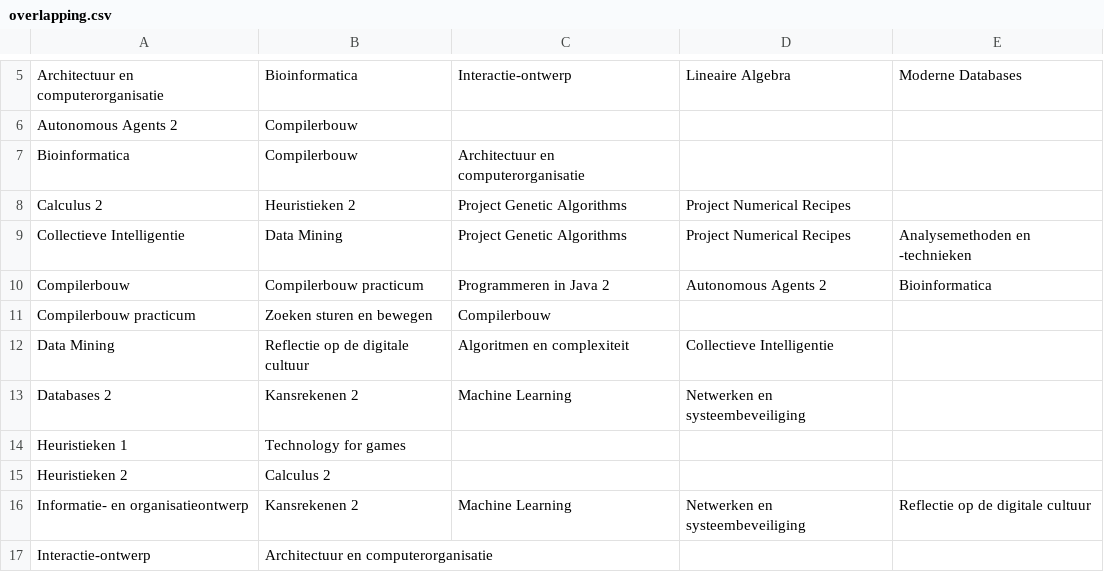
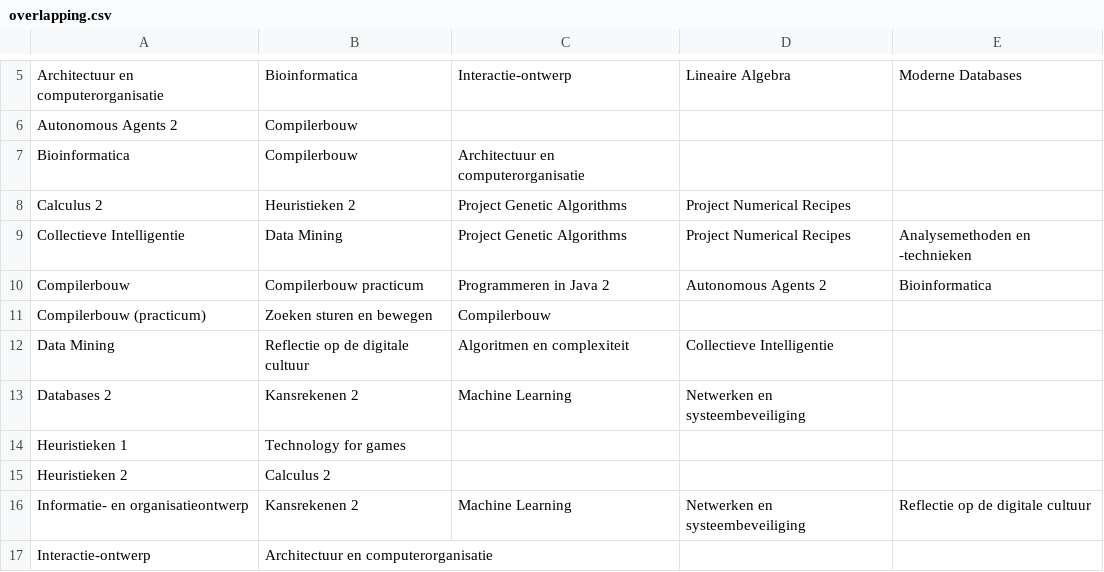
Before and after one commit to 12389285/meps, a CSV file: data/overlapping.csv, drawn as a sheet; only a part is shown, gaps mark what is left out.

```diff
--- a/data/overlapping.csv
+++ b/data/overlapping.csv
@@ -10,3 +10,3 @@ Collectieve Intelligentie,Data Mining,Project Genetic Algorithms,Project Numeric
 Compilerbouw,Compilerbouw practicum,Programmeren in Java 2,Autonomous Agents 2,Bioinformatica
-Compilerbouw practicum,Zoeken sturen en bewegen,Compilerbouw,,
+Compilerbouw (practicum),Zoeken sturen en bewegen,Compilerbouw,,
 Data Mining,Reflectie op de digitale cultuur,Algoritmen en complexiteit,Collectieve Intelligentie,
```
Also changed, not shown: data/courses.csv, 5 other files.
